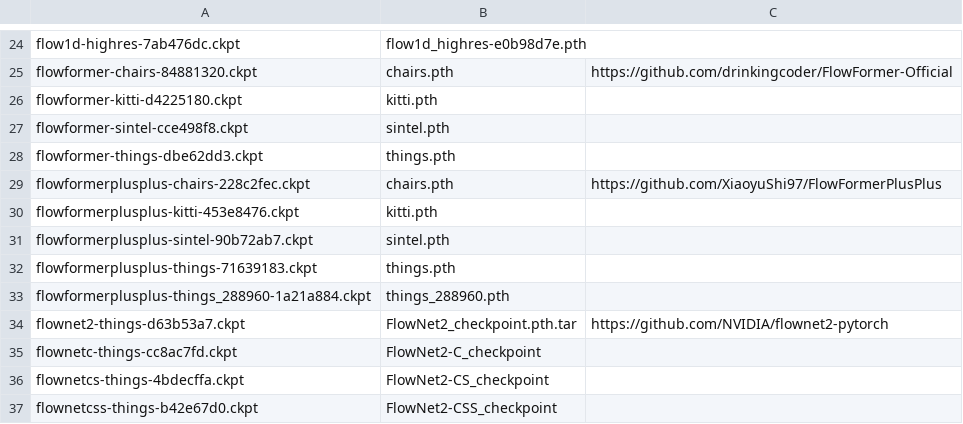
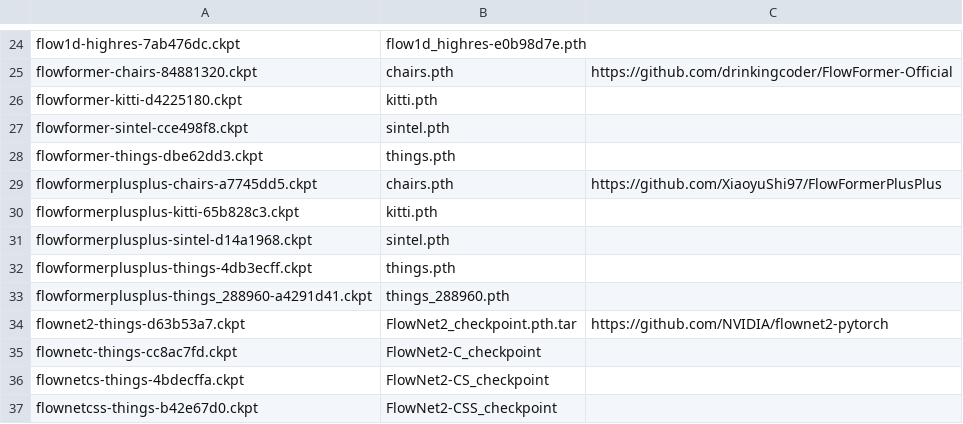
Before and after one commit to hmorimitsu/ptlflow, a CSV file: docs/source/models/checkpoint_list.csv, drawn as a sheet; only a part is shown, gaps mark what is left out.

```diff
--- a/docs/source/models/checkpoint_list.csv
+++ b/docs/source/models/checkpoint_list.csv
@@ -28,7 +28,7 @@ flowformer-sintel-cce498f8.ckpt,sintel.pth,
 flowformer-things-dbe62dd3.ckpt,things.pth,
-flowformerplusplus-chairs-228c2fec.ckpt,chairs.pth,https://github.com/XiaoyuShi97/FlowFormerPlusPlus
-flowformerplusplus-kitti-453e8476.ckpt,kitti.pth,
-flowformerplusplus-sintel-90b72ab7.ckpt,sintel.pth,
-flowformerplusplus-things-71639183.ckpt,things.pth,
-flowformerplusplus-things_288960-1a21a884.ckpt,things_288960.pth,
+flowformerplusplus-chairs-a7745dd5.ckpt,chairs.pth,https://github.com/XiaoyuShi97/FlowFormerPlusPlus
+flowformerplusplus-kitti-65b828c3.ckpt,kitti.pth,
+flowformerplusplus-sintel-d14a1968.ckpt,sintel.pth,
+flowformerplusplus-things-4db3ecff.ckpt,things.pth,
+flowformerplusplus-things_288960-a4291d41.ckpt,things_288960.pth,
 flownet2-things-d63b53a7.ckpt,FlowNet2_checkpoint.pth.tar,https://github.com/NVIDIA/flownet2-pytorch
```
Also changed, not shown: 3 other files.
